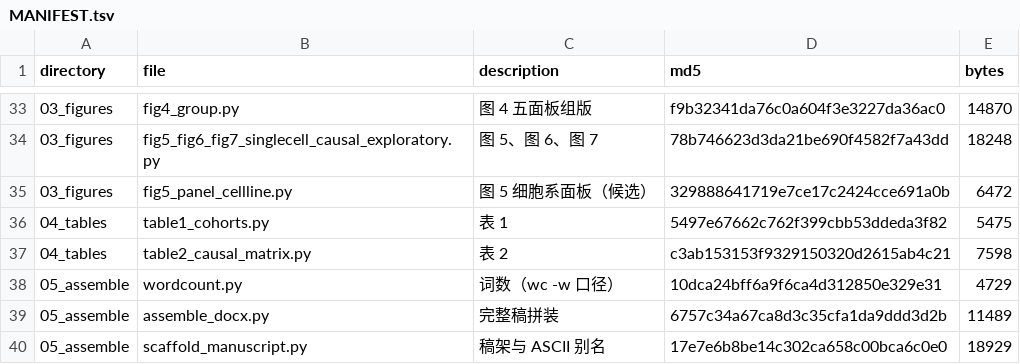
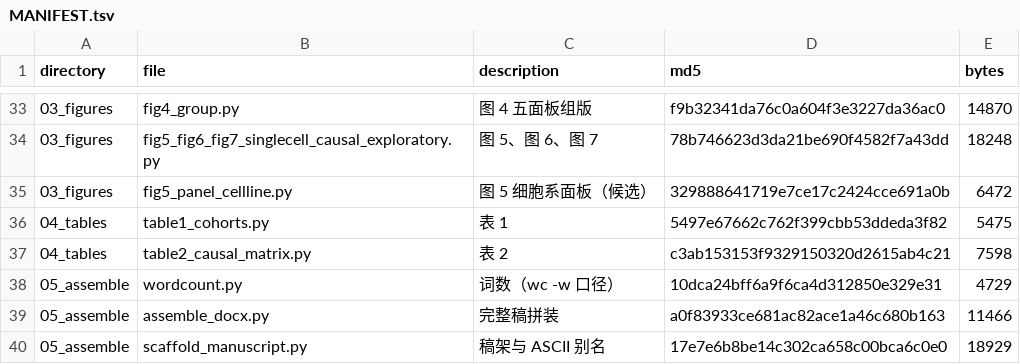
Before and after one commit to Ryan56l/almp-melanoma, a TSV file: MANIFEST.tsv, drawn as a sheet; only a part is shown, gaps mark what is left out.

```diff
--- a/MANIFEST.tsv
+++ b/MANIFEST.tsv
@@ -38,3 +38,3 @@ directory	file	description	md5	bytes
 05_assemble	wordcount.py	词数（wc -w 口径）	10dca24bff6a9f6ca4d312850e329e31	4729
-05_assemble	assemble_docx.py	完整稿拼装	6757c34a67ca8d3c35cfa1da9ddd3d2b	11489
+05_assemble	assemble_docx.py	完整稿拼装	a0f83933ce681ac82ace1a46c680b163	11466
 05_assemble	scaffold_manuscript.py	稿架与 ASCII 别名	17e7e6b8be14c302ca658c00bca6c0e0	18929
```
Also changed, not shown: 2 other files.
